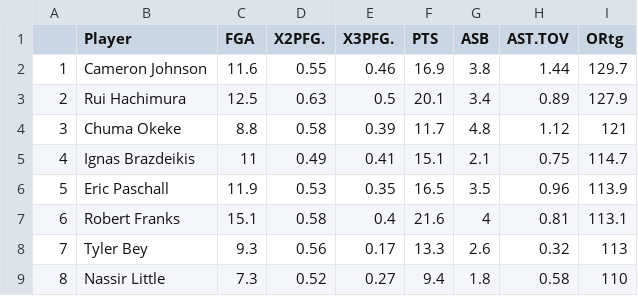
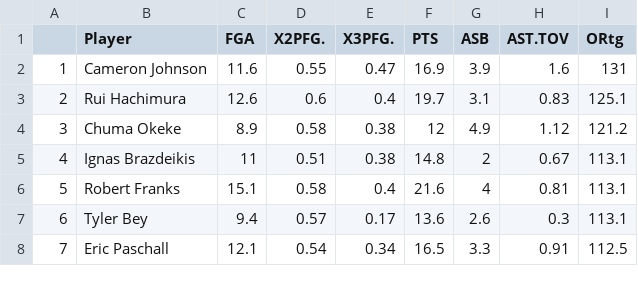
Before and after one commit to sebasp41/portfolio, a CSV file: content/post/fsf2.csv, drawn as a sheet; only a part is shown; removed rows and columns are numbered as before the commit, all else as after; the diff covers the shown part only; the diff names each change by its address in the sheet, - before the commit and + after, or states it on an @@ line.

```diff
--- a/content/post/fsf2.csv
+++ b/content/post/fsf2.csv
-E2 (X3PFG.): 0.46
+E2 (X3PFG.): 0.47
-G2 (ASB): 3.8
+G2 (ASB): 3.9
-H2 (AST.TOV): 1.44
+H2 (AST.TOV): 1.6
-I2 (ORtg): 129.7
+I2 (ORtg): 131
-C3 (FGA): 12.5
+C3 (FGA): 12.6
-D3 (X2PFG.): 0.63
+D3 (X2PFG.): 0.6
-E3 (X3PFG.): 0.5
+E3 (X3PFG.): 0.4
-F3 (PTS): 20.1
+F3 (PTS): 19.7
-G3 (ASB): 3.4
+G3 (ASB): 3.1
-H3 (AST.TOV): 0.89
+H3 (AST.TOV): 0.83
-I3 (ORtg): 127.9
+I3 (ORtg): 125.1
-C4 (FGA): 8.8
+C4 (FGA): 8.9
-E4 (X3PFG.): 0.39
+E4 (X3PFG.): 0.38
-F4 (PTS): 11.7
+F4 (PTS): 12
-G4 (ASB): 4.8
+G4 (ASB): 4.9
-I4 (ORtg): 121
+I4 (ORtg): 121.2
-D5 (X2PFG.): 0.49
+D5 (X2PFG.): 0.51
-E5 (X3PFG.): 0.41
+E5 (X3PFG.): 0.38
-F5 (PTS): 15.1
+F5 (PTS): 14.8
-G5 (ASB): 2.1
+G5 (ASB): 2
-H5 (AST.TOV): 0.75
+H5 (AST.TOV): 0.67
-I5 (ORtg): 114.7
+I5 (ORtg): 113.1
-row 6: 5 | Eric Paschall | 11.9 | 0.53 | 0.35 | 16.5 | 3.5 | 0.96 | 113.9
@@ column A renumbered from row 6 down @@
-C7 (FGA): 9.3
+C7 (FGA): 9.4
-D7 (X2PFG.): 0.56
+D7 (X2PFG.): 0.57
-F7 (PTS): 13.3
+F7 (PTS): 13.6
-H7 (AST.TOV): 0.32
+H7 (AST.TOV): 0.3
-I7 (ORtg): 113
+I7 (ORtg): 113.1
-row 9: 8 | Nassir Little | 7.3 | 0.52 | 0.27 | 9.4 | 1.8 | 0.58 | 110
+row 8: 7 | Eric Paschall | 12.1 | 0.54 | 0.34 | 16.5 | 3.3 | 0.91 | 112.5
```
Also changed, not shown: 4 added rows, 1 removed row and 15 edited cells elsewhere in this file, content/post/fc2.csv, content/post/fpg2.csv, 18 other files.
